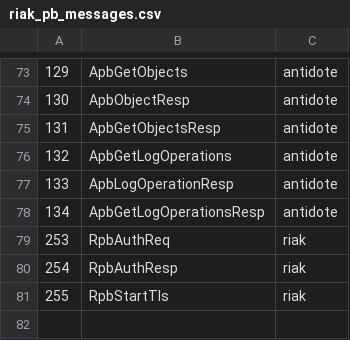
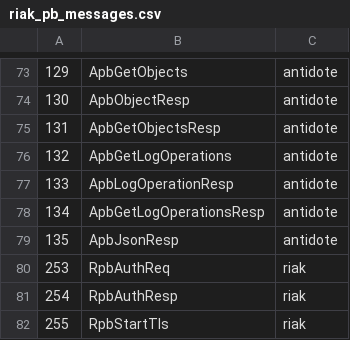
Before and after one commit to pviotti/riak_pb, a CSV file: src/riak_pb_messages.csv, drawn as a sheet; only a part is shown, gaps mark what is left out; the diff names each change by its address in the sheet, - before the commit and + after, or states it on an @@ line.

Commit message:
new msg type for json replies

```diff
--- a/src/riak_pb_messages.csv
+++ b/src/riak_pb_messages.csv
+row 79: 135 | ApbJsonResp | antidote
```
Also changed, not shown: 3 other files.
